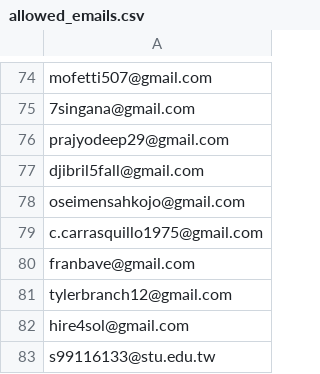
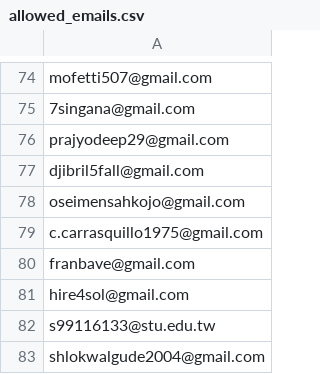
Before and after one commit to ikermato144-eng/premium-access, a CSV file: allowed_emails.csv, drawn as a sheet; only a part is shown, gaps mark what is left out; the shorter side is filled out with more unchanged rows.

Commit message:
Update allowed_emails.csv

```diff
--- a/allowed_emails.csv
+++ b/allowed_emails.csv
@@ -80,3 +80,2 @@ c.carrasquillo1975@gmail.com
 franbave@gmail.com
-tylerbranch12@gmail.com
 hire4sol@gmail.com
```
